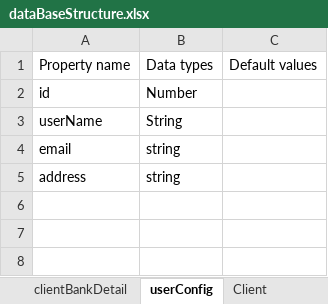
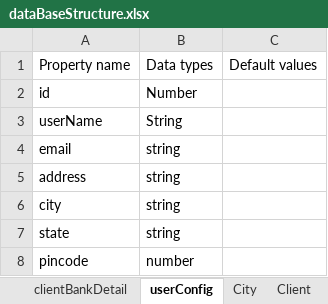
Before and after one commit to shaikhAhmedRaza/DataBase-Structure, an Excel workbook: dataBaseStructure.xlsx, sheet userConfig, drawn as a sheet; values as stored, in another font and other column widths than the file's, no borders; table styles not drawn; the diff names each change by its address in the sheet, - before the commit and + after, or states it on an @@ line.

Commit message:
Added User Config Fields

```diff
--- a/dataBaseStructure.xlsx (sheet userConfig)
+++ b/dataBaseStructure.xlsx (sheet userConfig)
+sheet tab: City
+row 6: city | string
+row 7: state | string
+row 8: pincode | number
```
Also changed, not shown: other sheet tabs.
